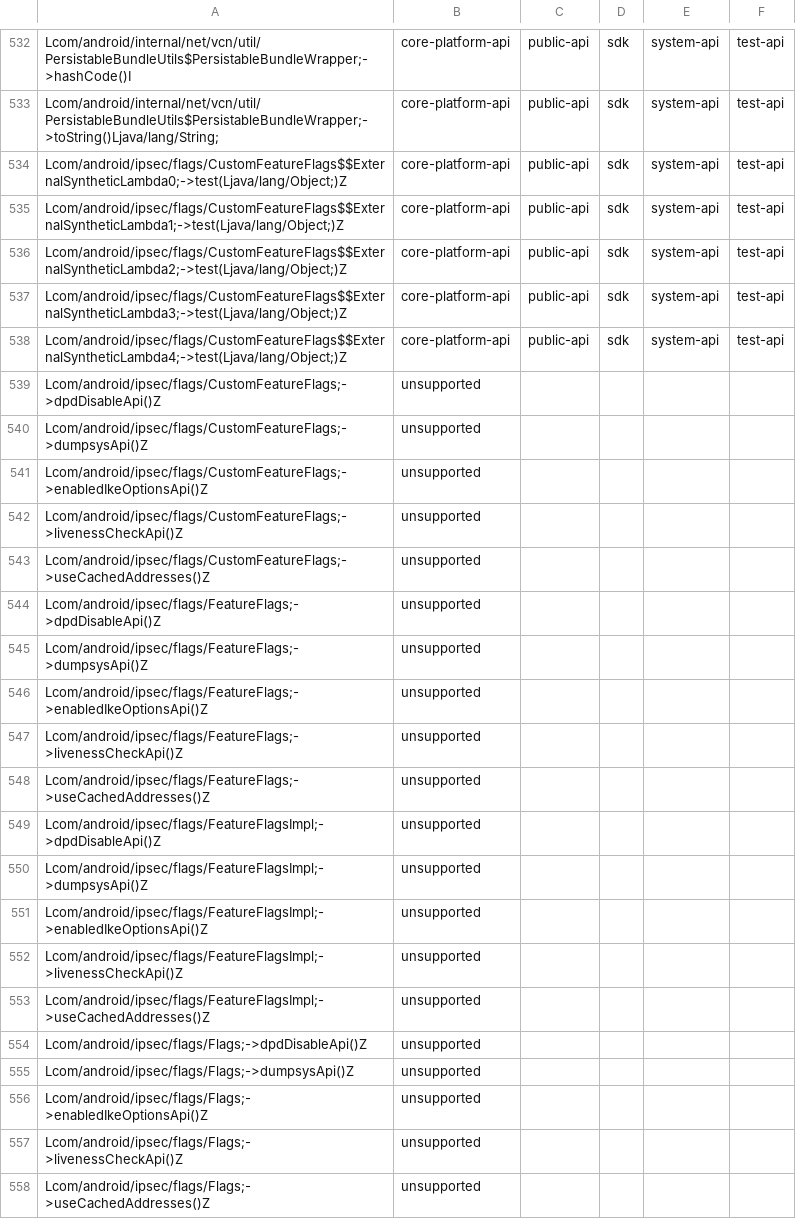
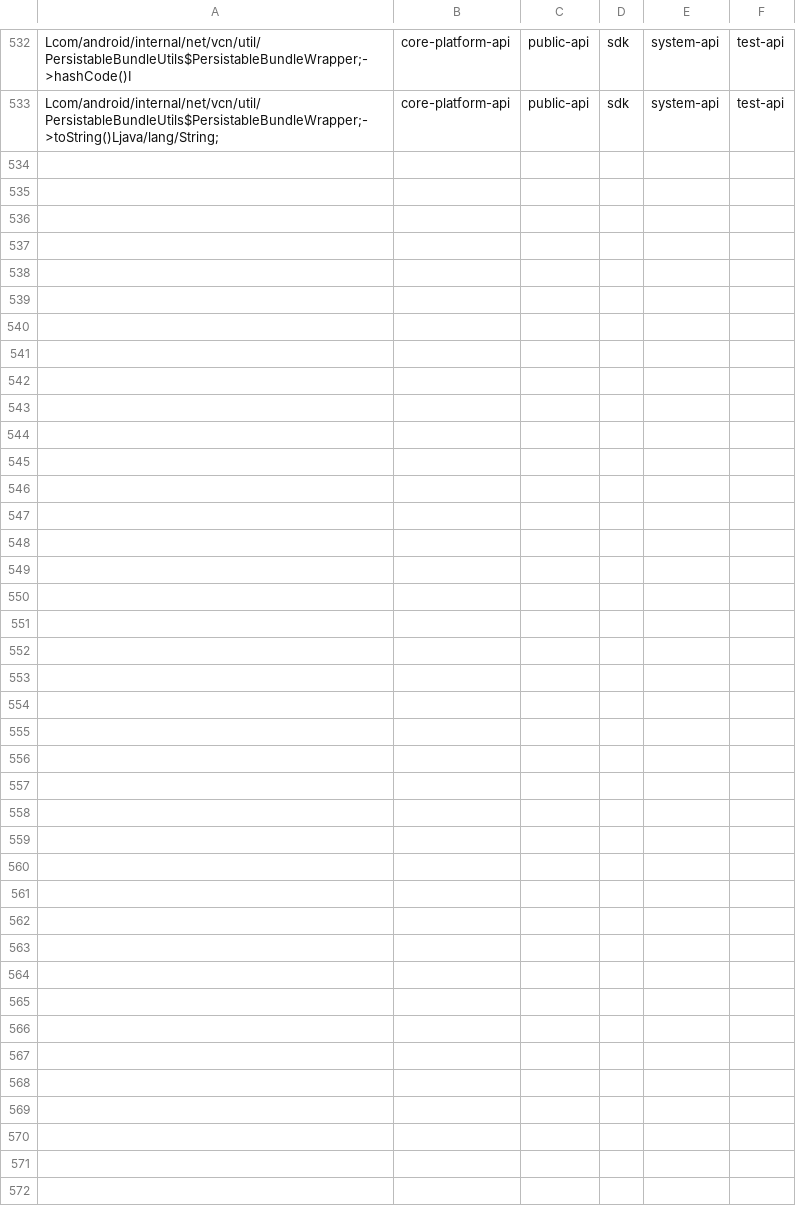
Before and after one commit to CodeLinaro-mirror/la_platform_prebuilts_module_sdk_IPsec, a CSV file: current/hiddenapi/filtered-flags.csv, drawn as a sheet; only a part is shown, gaps mark what is left out.

```diff
--- a/current/hiddenapi/filtered-flags.csv
+++ b/current/hiddenapi/filtered-flags.csv
@@ -533,26 +533 @@ Lcom/android/internal/net/vcn/util/PersistableBundleUtils$PersistableBundleWrapp
 Lcom/android/internal/net/vcn/util/PersistableBundleUtils$PersistableBundleWrapper;->toString()Ljava/lang/String;,core-platform-api,public-api,sdk,system-api,test-api
-Lcom/android/ipsec/flags/CustomFeatureFlags$$ExternalSyntheticLambda0;->test(Ljava/lang/Object;)Z,core-platform-api,public-api,sdk,system-api,test-api
-Lcom/android/ipsec/flags/CustomFeatureFlags$$ExternalSyntheticLambda1;->test(Ljava/lang/Object;)Z,core-platform-api,public-api,sdk,system-api,test-api
-Lcom/android/ipsec/flags/CustomFeatureFlags$$ExternalSyntheticLambda2;->test(Ljava/lang/Object;)Z,core-platform-api,public-api,sdk,system-api,test-api
-Lcom/android/ipsec/flags/CustomFeatureFlags$$ExternalSyntheticLambda3;->test(Ljava/lang/Object;)Z,core-platform-api,public-api,sdk,system-api,test-api
-Lcom/android/ipsec/flags/CustomFeatureFlags$$ExternalSyntheticLambda4;->test(Ljava/lang/Object;)Z,core-platform-api,public-api,sdk,system-api,test-api
-Lcom/android/ipsec/flags/CustomFeatureFlags;->dpdDisableApi()Z,unsupported
-Lcom/android/ipsec/flags/CustomFeatureFlags;->dumpsysApi()Z,unsupported
-Lcom/android/ipsec/flags/CustomFeatureFlags;->enabledIkeOptionsApi()Z,unsupported
-Lcom/android/ipsec/flags/CustomFeatureFlags;->livenessCheckApi()Z,unsupported
-Lcom/android/ipsec/flags/CustomFeatureFlags;->useCachedAddresses()Z,unsupported
-Lcom/android/ipsec/flags/FeatureFlags;->dpdDisableApi()Z,unsupported
-Lcom/android/ipsec/flags/FeatureFlags;->dumpsysApi()Z,unsupported
-Lcom/android/ipsec/flags/FeatureFlags;->enabledIkeOptionsApi()Z,unsupported
-Lcom/android/ipsec/flags/FeatureFlags;->livenessCheckApi()Z,unsupported
-Lcom/android/ipsec/flags/FeatureFlags;->useCachedAddresses()Z,unsupported
-Lcom/android/ipsec/flags/FeatureFlagsImpl;->dpdDisableApi()Z,unsupported
-Lcom/android/ipsec/flags/FeatureFlagsImpl;->dumpsysApi()Z,unsupported
-Lcom/android/ipsec/flags/FeatureFlagsImpl;->enabledIkeOptionsApi()Z,unsupported
-Lcom/android/ipsec/flags/FeatureFlagsImpl;->livenessCheckApi()Z,unsupported
-Lcom/android/ipsec/flags/FeatureFlagsImpl;->useCachedAddresses()Z,unsupported
-Lcom/android/ipsec/flags/Flags;->dpdDisableApi()Z,unsupported
-Lcom/android/ipsec/flags/Flags;->dumpsysApi()Z,unsupported
-Lcom/android/ipsec/flags/Flags;->enabledIkeOptionsApi()Z,unsupported
-Lcom/android/ipsec/flags/Flags;->livenessCheckApi()Z,unsupported
-Lcom/android/ipsec/flags/Flags;->useCachedAddresses()Z,unsupported
```
Also changed, not shown: current/hiddenapi/filtered-stub-flags.csv, current/hiddenapi/index.csv, 6 other files.
